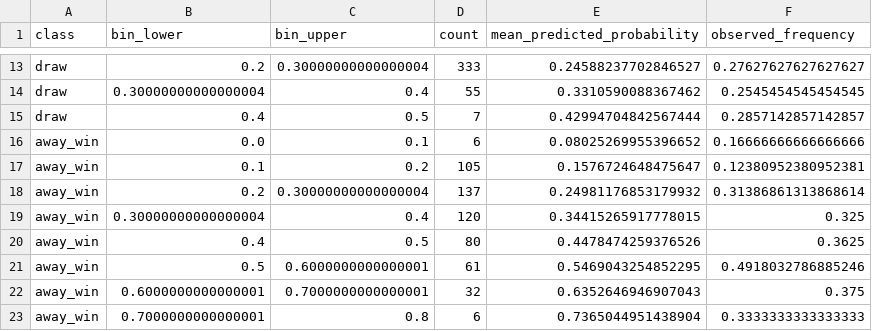
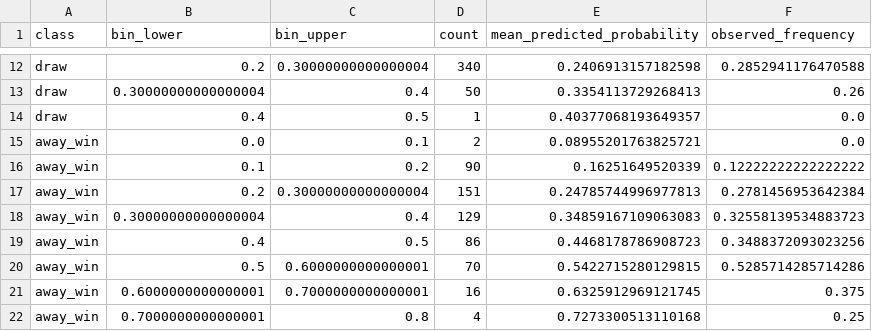
Before and after one commit to mejding/matchlabs, a CSV file: evaluation/calibration_table.csv, drawn as a sheet; only a part is shown, gaps mark what is left out; addresses are those after the commit; the diff covers the shown part only; the diff names each change by its address in the sheet, - before the commit and + after, or states it on an @@ line.

```diff
--- a/evaluation/calibration_table.csv
+++ b/evaluation/calibration_table.csv
-D12 (count): 333
+D12 (count): 340
-E12 (mean_predicted_probability): 0.24588237702846527
+E12 (mean_predicted_probability): 0.2406913157182598
-F12 (observed_frequency): 0.27627627627627627
+F12 (observed_frequency): 0.2852941176470588
-D13 (count): 55
+D13 (count): 50
-E13 (mean_predicted_probability): 0.3310590088367462
+E13 (mean_predicted_probability): 0.3354113729268413
-F13 (observed_frequency): 0.2545454545454545
+F13 (observed_frequency): 0.26
-D14 (count): 7
+D14 (count): 1
-E14 (mean_predicted_probability): 0.42994704842567444
+E14 (mean_predicted_probability): 0.40377068193649357
-F14 (observed_frequency): 0.2857142857142857
+F14 (observed_frequency): 0.0
-D15 (count): 6
+D15 (count): 2
-E15 (mean_predicted_probability): 0.08025269955396652
+E15 (mean_predicted_probability): 0.08955201763825721
-F15 (observed_frequency): 0.16666666666666666
+F15 (observed_frequency): 0.0
-D16 (count): 105
+D16 (count): 90
-E16 (mean_predicted_probability): 0.1576724648475647
+E16 (mean_predicted_probability): 0.16251649520339
-F16 (observed_frequency): 0.12380952380952381
+F16 (observed_frequency): 0.12222222222222222
-D17 (count): 137
+D17 (count): 151
-E17 (mean_predicted_probability): 0.24981176853179932
+E17 (mean_predicted_probability): 0.24785744996977813
-F17 (observed_frequency): 0.31386861313868614
+F17 (observed_frequency): 0.2781456953642384
-D18 (count): 120
+D18 (count): 129
-E18 (mean_predicted_probability): 0.34415265917778015
+E18 (mean_predicted_probability): 0.34859167109063083
-F18 (observed_frequency): 0.325
+F18 (observed_frequency): 0.32558139534883723
-D19 (count): 80
+D19 (count): 86
-E19 (mean_predicted_probability): 0.4478474259376526
+E19 (mean_predicted_probability): 0.4468178786908723
-F19 (observed_frequency): 0.3625
+F19 (observed_frequency): 0.3488372093023256
-D20 (count): 61
+D20 (count): 70
-E20 (mean_predicted_probability): 0.5469043254852295
+E20 (mean_predicted_probability): 0.5422715280129815
-F20 (observed_frequency): 0.4918032786885246
+F20 (observed_frequency): 0.5285714285714286
-D21 (count): 32
+D21 (count): 16
-E21 (mean_predicted_probability): 0.6352646946907043
+E21 (mean_predicted_probability): 0.6325912969121745
-D22 (count): 6
+D22 (count): 4
-E22 (mean_predicted_probability): 0.7365044951438904
+E22 (mean_predicted_probability): 0.7273300513110168
-F22 (observed_frequency): 0.3333333333333333
+F22 (observed_frequency): 0.25
```
Also changed, not shown: 2 removed rows and 29 edited cells elsewhere in this file, evaluation/confidence_analysis.csv, evaluation/fixtures_2026_27/latest_forecast_snapshot.csv, 42 other files.
